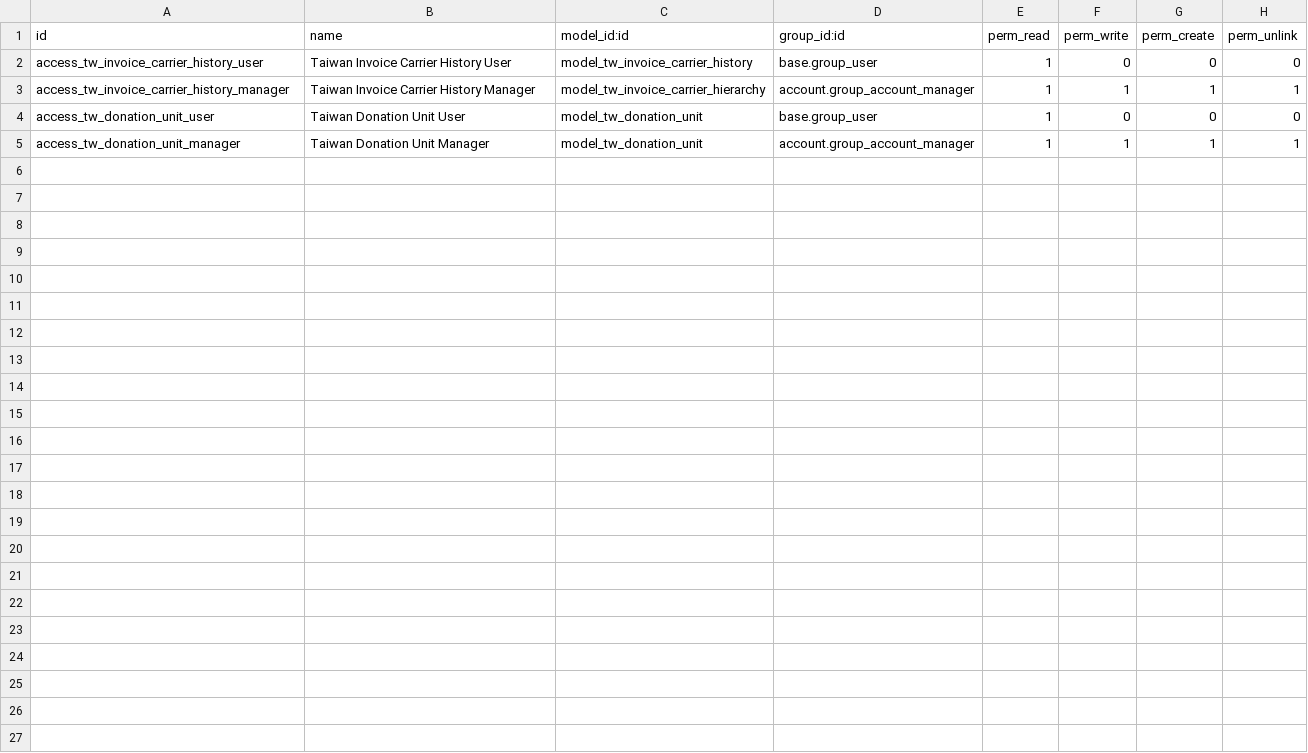
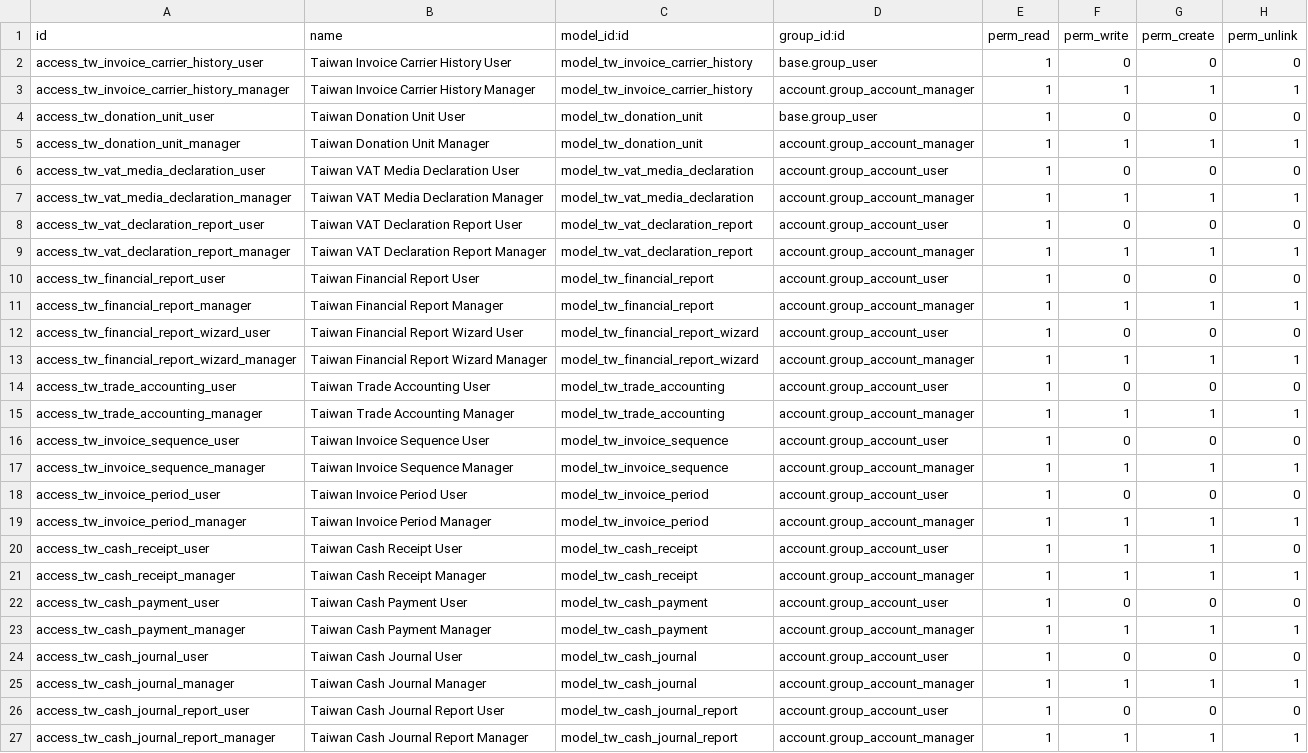
Before and after one commit to jinyaolin/Accounting-for-Odoo19, a CSV file: security/ir.model.access.csv, drawn as a sheet.

```diff
--- a/security/ir.model.access.csv
+++ b/security/ir.model.access.csv
@@ -2,4 +2,26 @@ id,name,model_id:id,group_id:id,perm_read,perm_write,perm_create,perm_unlink
 access_tw_invoice_carrier_history_user,Taiwan Invoice Carrier History User,model_tw_invoice_carrier_history,base.group_user,1,0,0,0
-access_tw_invoice_carrier_history_manager,Taiwan Invoice Carrier History Manager,model_tw_invoice_carrier_hierarchy,account.group_account_manager,1,1,1,1
+access_tw_invoice_carrier_history_manager,Taiwan Invoice Carrier History Manager,model_tw_invoice_carrier_history,account.group_account_manager,1,1,1,1
 access_tw_donation_unit_user,Taiwan Donation Unit User,model_tw_donation_unit,base.group_user,1,0,0,0
 access_tw_donation_unit_manager,Taiwan Donation Unit Manager,model_tw_donation_unit,account.group_account_manager,1,1,1,1
+access_tw_vat_media_declaration_user,Taiwan VAT Media Declaration User,model_tw_vat_media_declaration,account.group_account_user,1,0,0,0
+access_tw_vat_media_declaration_manager,Taiwan VAT Media Declaration Manager,model_tw_vat_media_declaration,account.group_account_manager,1,1,1,1
+access_tw_vat_declaration_report_user,Taiwan VAT Declaration Report User,model_tw_vat_declaration_report,account.group_account_user,1,0,0,0
+access_tw_vat_declaration_report_manager,Taiwan VAT Declaration Report Manager,model_tw_vat_declaration_report,account.group_account_manager,1,1,1,1
+access_tw_financial_report_user,Taiwan Financial Report User,model_tw_financial_report,account.group_account_user,1,0,0,0
+access_tw_financial_report_manager,Taiwan Financial Report Manager,model_tw_financial_report,account.group_account_manager,1,1,1,1
+access_tw_financial_report_wizard_user,Taiwan Financial Report Wizard User,model_tw_financial_report_wizard,account.group_account_user,1,0,0,0
+access_tw_financial_report_wizard_manager,Taiwan Financial Report Wizard Manager,model_tw_financial_report_wizard,account.group_account_manager,1,1,1,1
+access_tw_trade_accounting_user,Taiwan Trade Accounting User,model_tw_trade_accounting,account.group_account_user,1,0,0,0
+access_tw_trade_accounting_manager,Taiwan Trade Accounting Manager,model_tw_trade_accounting,account.group_account_manager,1,1,1,1
+access_tw_invoice_sequence_user,Taiwan Invoice Sequence User,model_tw_invoice_sequence,account.group_account_user,1,0,0,0
+access_tw_invoice_sequence_manager,Taiwan Invoice Sequence Manager,model_tw_invoice_sequence,account.group_account_manager,1,1,1,1
+access_tw_invoice_period_user,Taiwan Invoice Period User,model_tw_invoice_period,account.group_account_user,1,0,0,0
+access_tw_invoice_period_manager,Taiwan Invoice Period Manager,model_tw_invoice_period,account.group_account_manager,1,1,1,1
+access_tw_cash_receipt_user,Taiwan Cash Receipt User,model_tw_cash_receipt,account.group_account_user,1,1,1,0
+access_tw_cash_receipt_manager,Taiwan Cash Receipt Manager,model_tw_cash_receipt,account.group_account_manager,1,1,1,1
+access_tw_cash_payment_user,Taiwan Cash Payment User,model_tw_cash_payment,account.group_account_user,1,0,0,0
+access_tw_cash_payment_manager,Taiwan Cash Payment Manager,model_tw_cash_payment,account.group_account_manager,1,1,1,1
+access_tw_cash_journal_user,Taiwan Cash Journal User,model_tw_cash_journal,account.group_account_user,1,0,0,0
+access_tw_cash_journal_manager,Taiwan Cash Journal Manager,model_tw_cash_journal,account.group_account_manager,1,1,1,1
+access_tw_cash_journal_report_user,Taiwan Cash Journal Report User,model_tw_cash_journal_report,account.group_account_user,1,0,0,0
+access_tw_cash_journal_report_manager,Taiwan Cash Journal Report Manager,model_tw_cash_journal_report,account.group_account_manager,1,1,1,1
```
Also changed, not shown: 24 other files.
